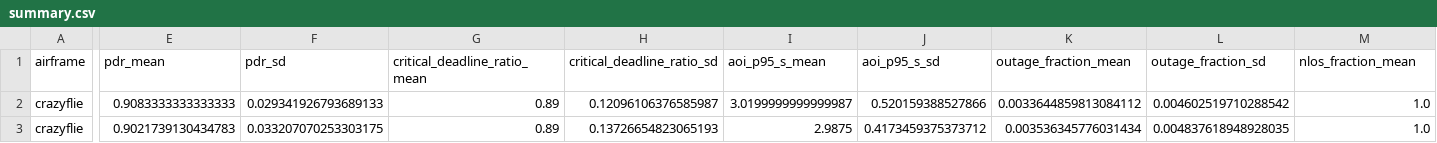
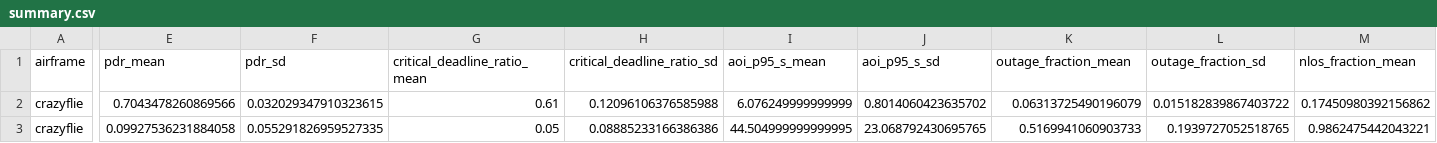
Before and after one commit to lalitkumar790/mars-lora, a CSV file: results/rf_navigation/summary.csv, drawn as a sheet; only a part is shown, gaps mark what is left out; the diff covers the shown part only; the diff names each change by its address in the sheet, - before the commit and + after, or states it on an @@ line.

```diff
--- a/results/rf_navigation/summary.csv
+++ b/results/rf_navigation/summary.csv
-E2 (pdr_mean): 0.9083333333333333
+E2 (pdr_mean): 0.7043478260869566
-F2 (pdr_sd): 0.029341926793689133
+F2 (pdr_sd): 0.032029347910323615
-G2 (critical_deadline_ratio_mean): 0.89
+G2 (critical_deadline_ratio_mean): 0.61
-H2 (critical_deadline_ratio_sd): 0.12096106376585987
+H2 (critical_deadline_ratio_sd): 0.12096106376585988
-I2 (aoi_p95_s_mean): 3.0199999999999987
+I2 (aoi_p95_s_mean): 6.076249999999999
-J2 (aoi_p95_s_sd): 0.520159388527866
+J2 (aoi_p95_s_sd): 0.8014060423635702
-K2 (outage_fraction_mean): 0.0033644859813084112
+K2 (outage_fraction_mean): 0.06313725490196079
-L2 (outage_fraction_sd): 0.004602519710288542
+L2 (outage_fraction_sd): 0.015182839867403722
-M2 (nlos_fraction_mean): 1.0
+M2 (nlos_fraction_mean): 0.17450980392156862
-E3 (pdr_mean): 0.9021739130434783
+E3 (pdr_mean): 0.09927536231884058
-F3 (pdr_sd): 0.033207070253303175
+F3 (pdr_sd): 0.055291826959527335
-G3 (critical_deadline_ratio_mean): 0.89
+G3 (critical_deadline_ratio_mean): 0.05
-H3 (critical_deadline_ratio_sd): 0.13726654823065193
+H3 (critical_deadline_ratio_sd): 0.08885233166386386
-I3 (aoi_p95_s_mean): 2.9875
+I3 (aoi_p95_s_mean): 44.504999999999995
-J3 (aoi_p95_s_sd): 0.4173459375373712
+J3 (aoi_p95_s_sd): 23.068792430695765
-K3 (outage_fraction_mean): 0.003536345776031434
+K3 (outage_fraction_mean): 0.5169941060903733
-L3 (outage_fraction_sd): 0.004837618948928035
+L3 (outage_fraction_sd): 0.1939727052518765
-M3 (nlos_fraction_mean): 1.0
+M3 (nlos_fraction_mean): 0.9862475442043221
```
Also changed, not shown: 122 edited cells elsewhere in this file, results/rf_navigation/flights.csv, results/rf_navigation/trials.csv, 5 other files.
